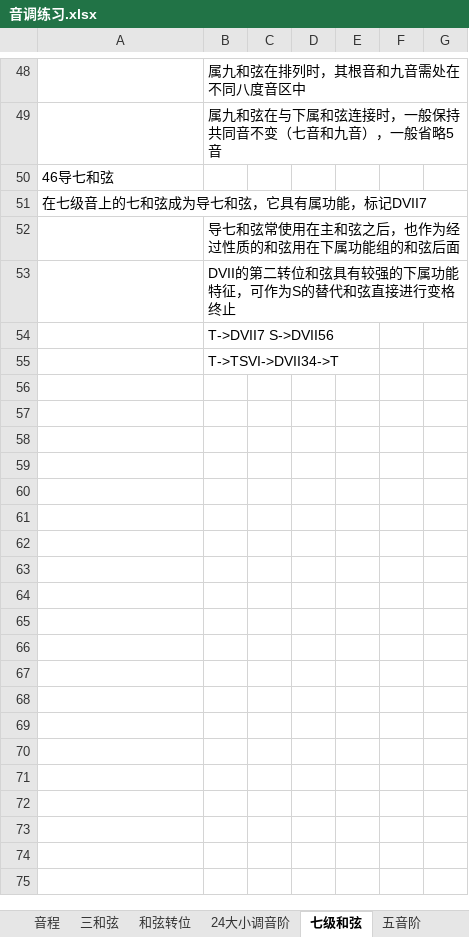
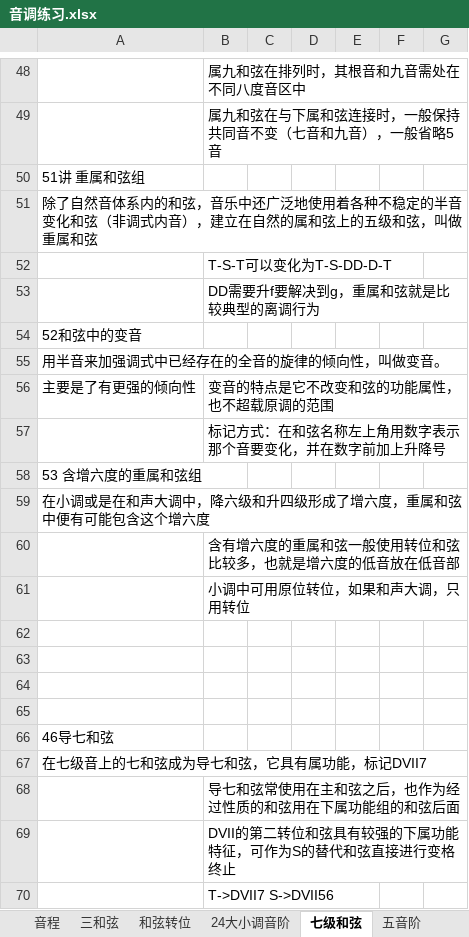
Before and after one commit to qingxue0606/musicScore, an Excel workbook: 音调练习.xlsx, sheet 七级和弦, drawn as a sheet; only a part is shown, gaps mark what is left out; the shorter side is filled out with more unchanged rows; values as stored, in another font and other column widths than the file's, no borders; the diff names each change by its address in the sheet, - before the commit and + after, or states it on an @@ line.

```diff
--- a/音调练习.xlsx (sheet 七级和弦)
+++ b/音调练习.xlsx (sheet 七级和弦)
+row 50: 51讲 重属和弦组
+row 51: 除了自然音体系内的和弦，音乐中还广泛地使用着各种不稳定的半音变化和弦（非调式内音），建立在自然的属和弦上的五级和弦，叫做重属和弦
+row 52:  | T-S-T可以变化为T-S-DD-D-T
+row 53:  | DD需要升f要解决到g，重属和弦就是比较典型的离调行为
+row 54: 52和弦中的变音
+row 55: 用半音来加强调式中已经存在的全音的旋律的倾向性，叫做变音。
+row 56: 主要是了有更强的倾向性 | 变音的特点是它不改变和弦的功能属性，也不超载原调的范围
+row 57:  | 标记方式：在和弦名称左上角用数字表示那个音要变化，并在数字前加上升降号
+row 58: 53 含增六度的重属和弦组
+row 59: 在小调或是在和声大调中，降六级和升四级形成了增六度，重属和弦中便有可能包含这个增六度
+row 60:  | 含有增六度的重属和弦一般使用转位和弦比较多，也就是增六度的低音放在低音部
+row 61:  | 小调中可用原位转位，如果和声大调，只用转位
+row 62: (empty)
+row 63: (empty)
+row 64: (empty)
+row 65: (empty)
```
Also changed, not shown: sheet 三和弦, sheet 和声学概念, sheet 音程, sheet 和弦转位, 4 other files.
